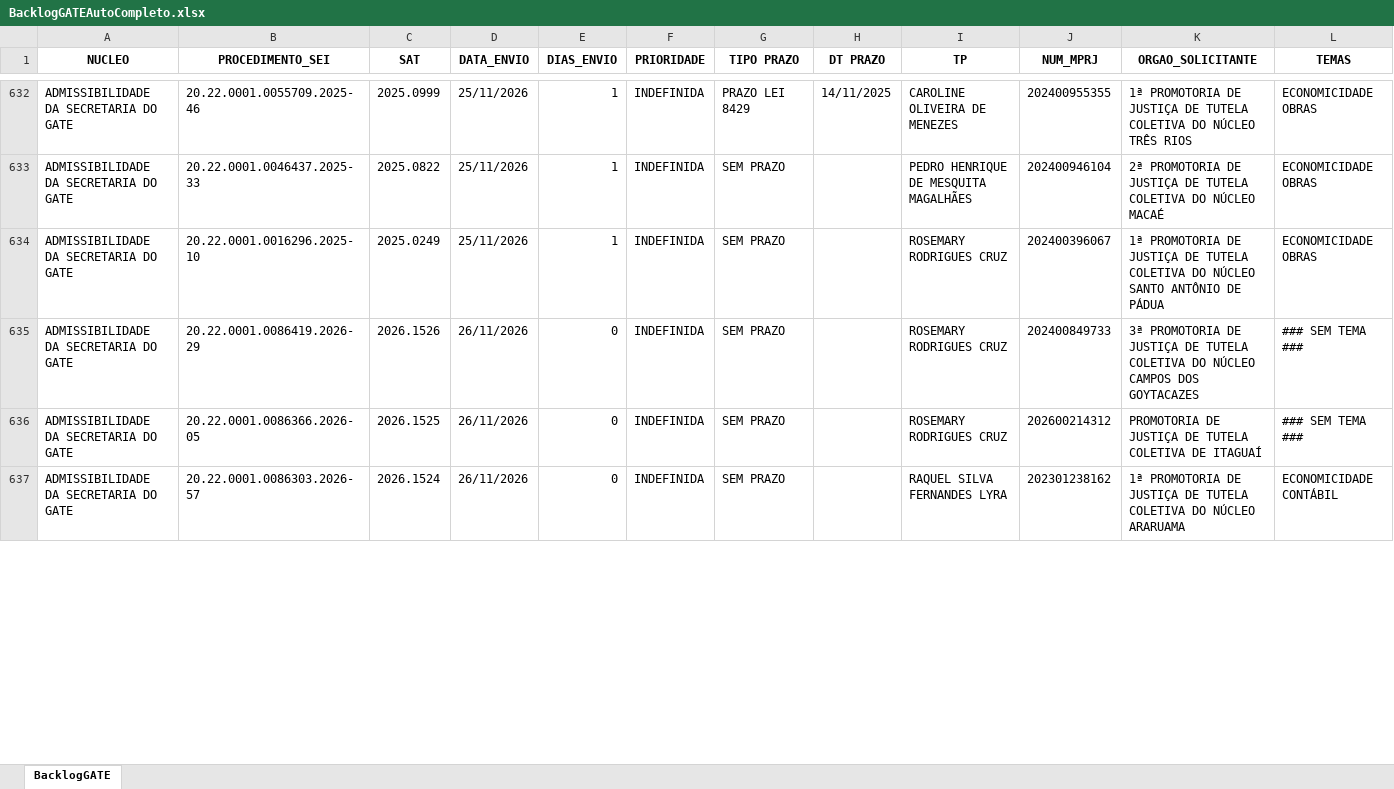
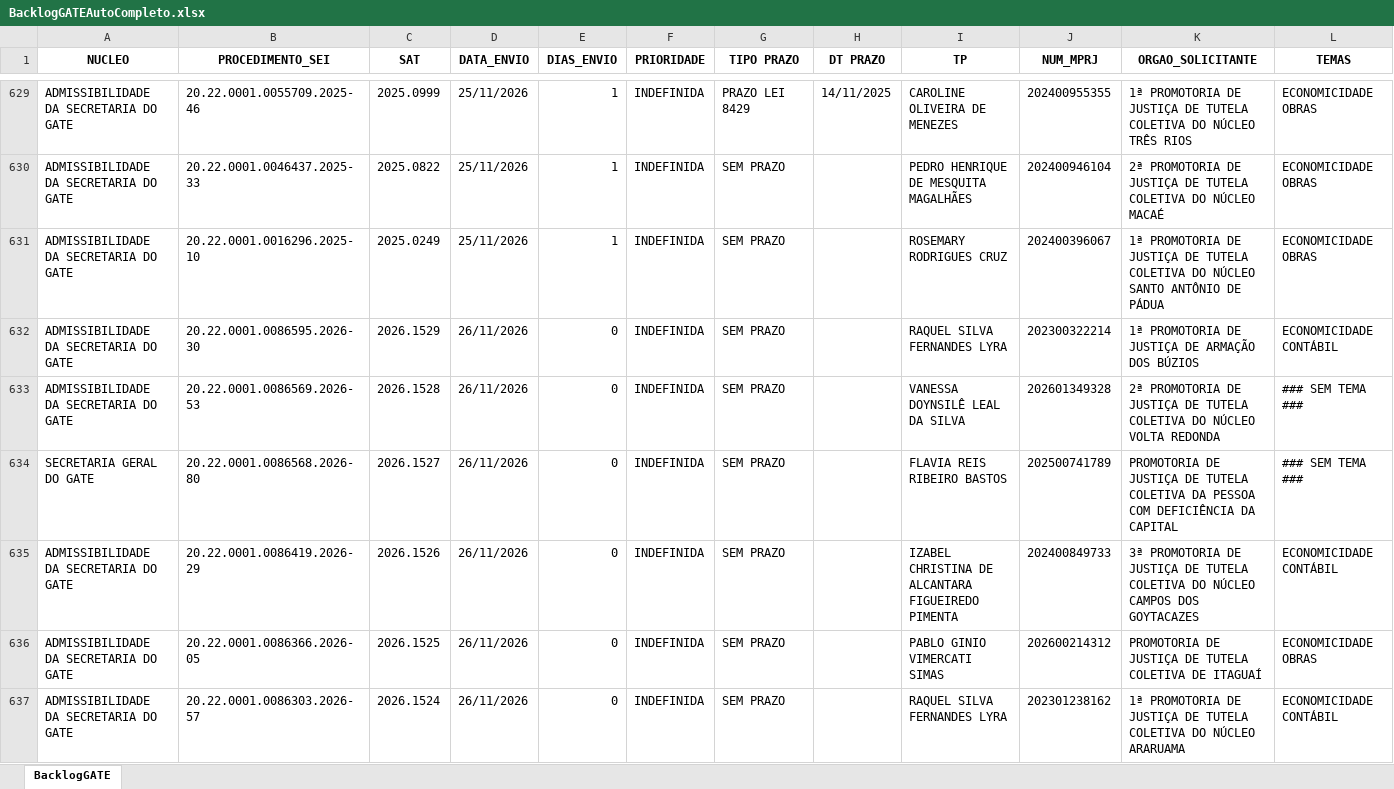
Before and after one commit to cdadosgate/backlog-GATE, an Excel workbook: BacklogGATEAutoCompleto.xlsx, sheet BacklogGATE, drawn as a sheet; only a part is shown, gaps mark what is left out; values as stored, in another font and other column widths than the file's, no borders; the diff covers the shown part only; the diff names each change by its address in the sheet, - before the commit and + after, or states it on an @@ line.

Commit message:
Add backlog, prod, and saida_sem_it - 2026-11-26 18:30:03

```diff
--- a/BacklogGATEAutoCompleto.xlsx (sheet BacklogGATE)
+++ b/BacklogGATEAutoCompleto.xlsx (sheet BacklogGATE)
+row 632: ADMISSIBILIDADE DA SECRETARIA DO GATE | 20.22.0001.0086595.2026-30 | 2026.1529 | 26/11/2026 | 0 | INDEFINIDA | SEM PRAZO |  | RAQUEL SILVA FERNANDES LYRA | 202300322214 | 1ª PROMOTORIA DE JUSTIÇA DE ARMAÇÃO DOS BÚZIOS | ECONOMICIDADE CONTÁBIL
+row 633: ADMISSIBILIDADE DA SECRETARIA DO GATE | 20.22.0001.0086569.2026-53 | 2026.1528 | 26/11/2026 | 0 | INDEFINIDA | SEM PRAZO |  | VANESSA DOYNSILÊ LEAL DA SILVA | 202601349328 | 2ª PROMOTORIA DE JUSTIÇA DE TUTELA COLETIVA DO NÚCLEO VOLTA REDONDA | ### SEM TEMA ###
+row 634: SECRETARIA GERAL DO GATE | 20.22.0001.0086568.2026-80 | 2026.1527 | 26/11/2026 | 0 | INDEFINIDA | SEM PRAZO |  | FLAVIA REIS RIBEIRO BASTOS | 202500741789 | PROMOTORIA DE JUSTIÇA DE TUTELA COLETIVA DA PESSOA COM DEFICIÊNCIA DA CAPITAL | ### SEM TEMA ###
-I635 (TP): ROSEMARY RODRIGUES CRUZ
+I635 (TP): IZABEL CHRISTINA DE ALCANTARA FIGUEIREDO PIMENTA
-L635 (TEMAS): ### SEM TEMA ###
+L635 (TEMAS): ECONOMICIDADE CONTÁBIL
-I636 (TP): ROSEMARY RODRIGUES CRUZ
+I636 (TP): PABLO GINIO VIMERCATI SIMAS
-L636 (TEMAS): ### SEM TEMA ###
+L636 (TEMAS): ECONOMICIDADE OBRAS
```
Also changed, not shown: 3 removed rows and 14 edited cells elsewhere in this sheet, SaidaSemITGATEAutoCompleto.xlsx, 1 other file.
